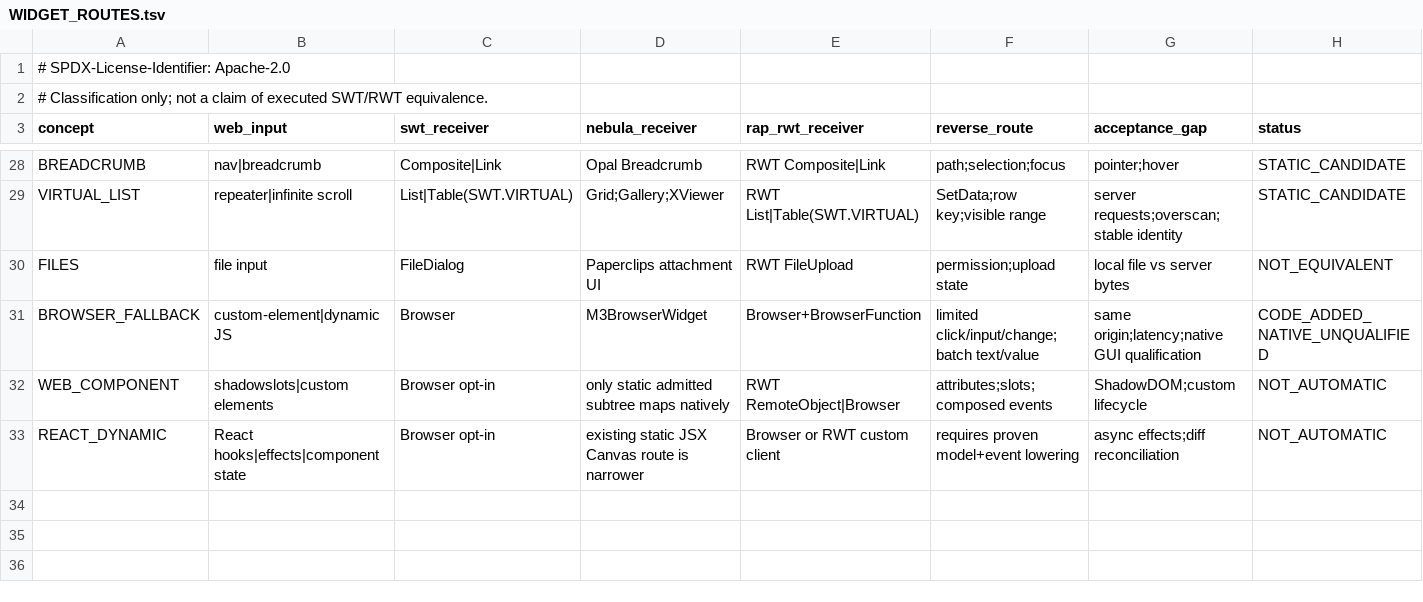
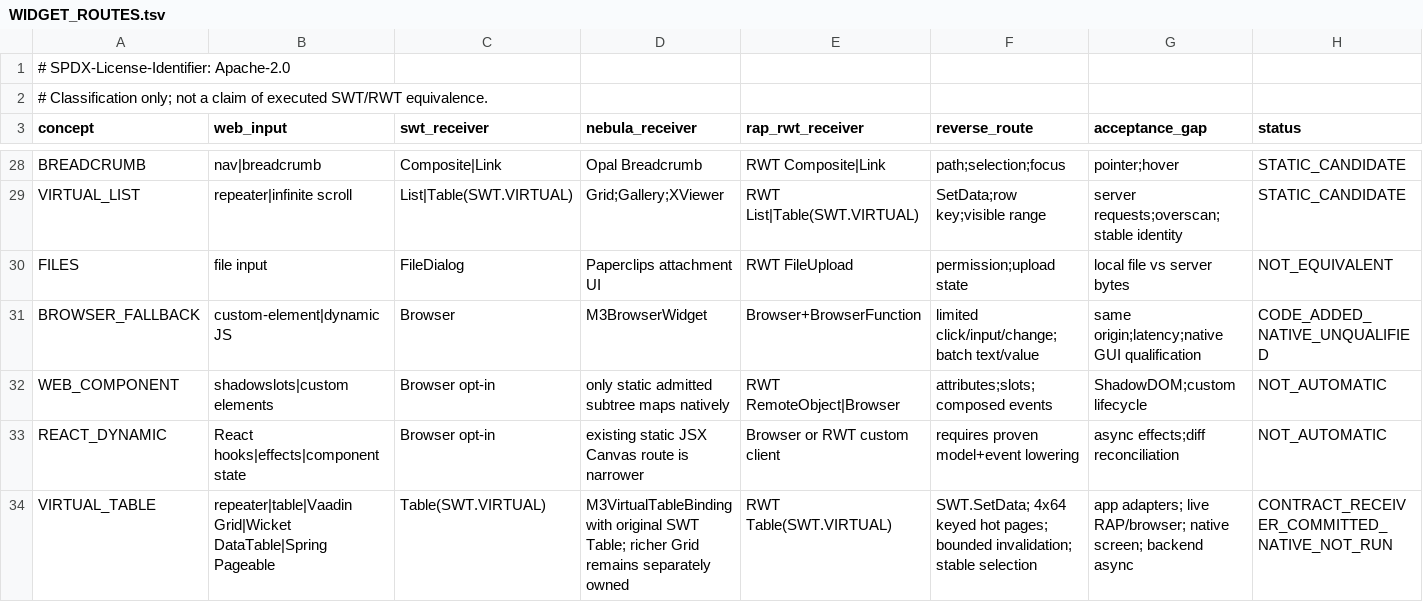
Before and after one commit to hsoliwal/nebula, a TSV file: docs/m3/web-interoperability/WIDGET_ROUTES.tsv, drawn as a sheet; only a part is shown, gaps mark what is left out; the diff names each change by its address in the sheet, - before the commit and + after, or states it on an @@ line.

Commit message:
docs(nebula): classify paged virtual Table receiver and source-framework conversion gaps

```diff
--- a/docs/m3/web-interoperability/WIDGET_ROUTES.tsv
+++ b/docs/m3/web-interoperability/WIDGET_ROUTES.tsv
+row 34: VIRTUAL_TABLE | repeater|table|Vaadin Grid|Wicket DataTable|Spring Pageable | Table(SWT.VIRTUAL) | M3VirtualTableBinding with original SWT Table; richer Grid remains separately owned | RWT Table(SWT.VIRTUAL) | SWT.SetData; 4x64 keyed hot pages; bounded invalidation; stable selection | app adapters; live RAP/browser; native screen; backend async | CONTRACT_RECEIVER_COMMITTED_NATIVE_NOT_RUN
```
